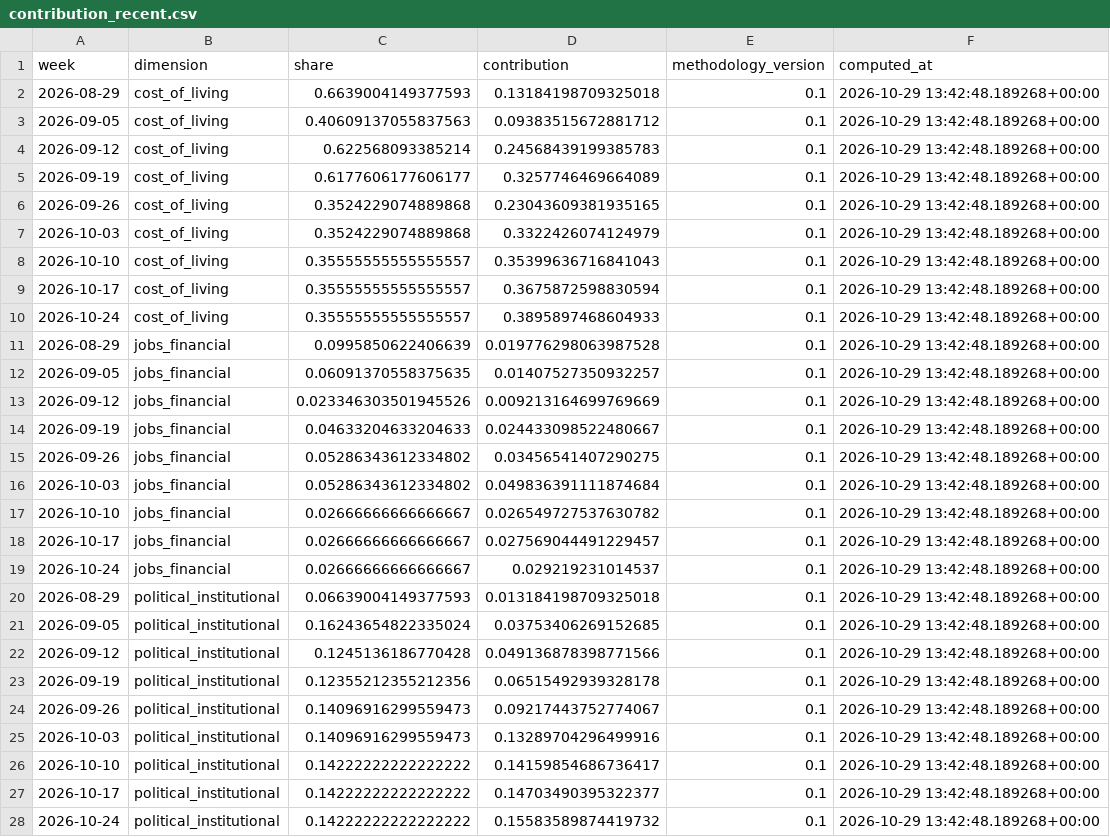
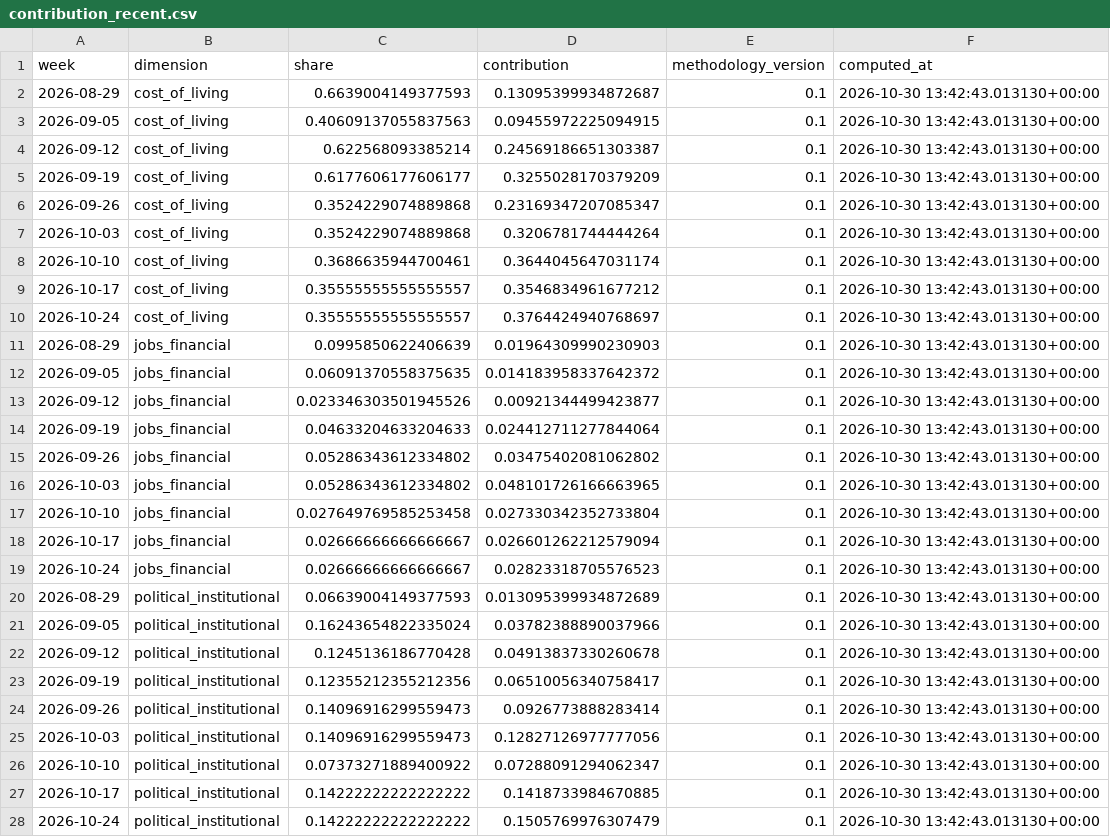
Before and after one commit to WBH-rbg/anxiety-index, a CSV file: output/contribution_recent.csv, drawn as a sheet; only a part is shown; the diff covers the shown part only.

```diff
--- a/output/contribution_recent.csv
+++ b/output/contribution_recent.csv
@@ -1,28 +1,28 @@
 week,dimension,share,contribution,methodology_version,computed_at
-2026-08-29,cost_of_living,0.6639004149377593,0.13184198709325018,0.1,2026-10-29 13:42:48.189268+00:00
-2026-09-05,cost_of_living,0.40609137055837563,0.09383515672881712,0.1,2026-10-29 13:42:48.189268+00:00
-2026-09-12,cost_of_living,0.622568093385214,0.24568439199385783,0.1,2026-10-29 13:42:48.189268+00:00
-2026-09-19,cost_of_living,0.6177606177606177,0.3257746469664089,0.1,2026-10-29 13:42:48.189268+00:00
-2026-09-26,cost_of_living,0.3524229074889868,0.23043609381935165,0.1,2026-10-29 13:42:48.189268+00:00
-2026-10-03,cost_of_living,0.3524229074889868,0.3322426074124979,0.1,2026-10-29 13:42:48.189268+00:00
-2026-10-10,cost_of_living,0.35555555555555557,0.35399636716841043,0.1,2026-10-29 13:42:48.189268+00:00
-2026-10-17,cost_of_living,0.35555555555555557,0.3675872598830594,0.1,2026-10-29 13:42:48.189268+00:00
-2026-10-24,cost_of_living,0.35555555555555557,0.3895897468604933,0.1,2026-10-29 13:42:48.189268+00:00
-2026-08-29,jobs_financial,0.0995850622406639,0.019776298063987528,0.1,2026-10-29 13:42:48.189268+00:00
-2026-09-05,jobs_financial,0.06091370558375635,0.01407527350932257,0.1,2026-10-29 13:42:48.189268+00:00
-2026-09-12,jobs_financial,0.023346303501945526,0.009213164699769669,0.1,2026-10-29 13:42:48.189268+00:00
-2026-09-19,jobs_financial,0.04633204633204633,0.024433098522480667,0.1,2026-10-29 13:42:48.189268+00:00
-2026-09-26,jobs_financial,0.05286343612334802,0.03456541407290275,0.1,2026-10-29 13:42:48.189268+00:00
-2026-10-03,jobs_financial,0.05286343612334802,0.049836391111874684,0.1,2026-10-29 13:42:48.189268+00:00
-2026-10-10,jobs_financial,0.02666666666666667,0.026549727537630782,0.1,2026-10-29 13:42:48.189268+00:00
-2026-10-17,jobs_financial,0.02666666666666667,0.027569044491229457,0.1,2026-10-29 13:42:48.189268+00:00
-2026-10-24,jobs_financial,0.02666666666666667,0.029219231014537,0.1,2026-10-29 13:42:48.189268+00:00
-2026-08-29,political_institutional,0.06639004149377593,0.013184198709325018,0.1,2026-10-29 13:42:48.189268+00:00
-2026-09-05,political_institutional,0.16243654822335024,0.03753406269152685,0.1,2026-10-29 13:42:48.189268+00:00
-2026-09-12,political_institutional,0.1245136186770428,0.049136878398771566,0.1,2026-10-29 13:42:48.189268+00:00
-2026-09-19,political_institutional,0.12355212355212356,0.06515492939328178,0.1,2026-10-29 13:42:48.189268+00:00
-2026-09-26,political_institutional,0.14096916299559473,0.09217443752774067,0.1,2026-10-29 13:42:48.189268+00:00
-2026-10-03,political_institutional,0.14096916299559473,0.13289704296499916,0.1,2026-10-29 13:42:48.189268+00:00
-2026-10-10,political_institutional,0.14222222222222222,0.14159854686736417,0.1,2026-10-29 13:42:48.189268+00:00
-2026-10-17,political_institutional,0.14222222222222222,0.14703490395322377,0.1,2026-10-29 13:42:48.189268+00:00
-2026-10-24,political_institutional,0.14222222222222222,0.15583589874419732,0.1,2026-10-29 13:42:48.189268+00:00
+2026-08-29,cost_of_living,0.6639004149377593,0.13095399934872687,0.1,2026-10-30 13:42:43.013130+00:00
+2026-09-05,cost_of_living,0.40609137055837563,0.09455972225094915,0.1,2026-10-30 13:42:43.013130+00:00
+2026-09-12,cost_of_living,0.622568093385214,0.24569186651303387,0.1,2026-10-30 13:42:43.013130+00:00
+2026-09-19,cost_of_living,0.6177606177606177,0.3255028170379209,0.1,2026-10-30 13:42:43.013130+00:00
+2026-09-26,cost_of_living,0.3524229074889868,0.23169347207085347,0.1,2026-10-30 13:42:43.013130+00:00
+2026-10-03,cost_of_living,0.3524229074889868,0.3206781744444264,0.1,2026-10-30 13:42:43.013130+00:00
+2026-10-10,cost_of_living,0.3686635944700461,0.3644045647031174,0.1,2026-10-30 13:42:43.013130+00:00
+2026-10-17,cost_of_living,0.35555555555555557,0.3546834961677212,0.1,2026-10-30 13:42:43.013130+00:00
+2026-10-24,cost_of_living,0.35555555555555557,0.3764424940768697,0.1,2026-10-30 13:42:43.013130+00:00
+2026-08-29,jobs_financial,0.0995850622406639,0.01964309990230903,0.1,2026-10-30 13:42:43.013130+00:00
+2026-09-05,jobs_financial,0.06091370558375635,0.014183958337642372,0.1,2026-10-30 13:42:43.013130+00:00
+2026-09-12,jobs_financial,0.023346303501945526,0.00921344499423877,0.1,2026-10-30 13:42:43.013130+00:00
+2026-09-19,jobs_financial,0.04633204633204633,0.024412711277844064,0.1,2026-10-30 13:42:43.013130+00:00
+2026-09-26,jobs_financial,0.05286343612334802,0.03475402081062802,0.1,2026-10-30 13:42:43.013130+00:00
+2026-10-03,jobs_financial,0.05286343612334802,0.048101726166663965,0.1,2026-10-30 13:42:43.013130+00:00
+2026-10-10,jobs_financial,0.027649769585253458,0.027330342352733804,0.1,2026-10-30 13:42:43.013130+00:00
+2026-10-17,jobs_financial,0.02666666666666667,0.026601262212579094,0.1,2026-10-30 13:42:43.013130+00:00
+2026-10-24,jobs_financial,0.02666666666666667,0.02823318705576523,0.1,2026-10-30 13:42:43.013130+00:00
+2026-08-29,political_institutional,0.06639004149377593,0.013095399934872689,0.1,2026-10-30 13:42:43.013130+00:00
+2026-09-05,political_institutional,0.16243654822335024,0.03782388890037966,0.1,2026-10-30 13:42:43.013130+00:00
+2026-09-12,political_institutional,0.1245136186770428,0.04913837330260678,0.1,2026-10-30 13:42:43.013130+00:00
+2026-09-19,political_institutional,0.12355212355212356,0.06510056340758417,0.1,2026-10-30 13:42:43.013130+00:00
+2026-09-26,political_institutional,0.14096916299559473,0.0926773888283414,0.1,2026-10-30 13:42:43.013130+00:00
+2026-10-03,political_institutional,0.14096916299559473,0.12827126977777056,0.1,2026-10-30 13:42:43.013130+00:00
+2026-10-10,political_institutional,0.07373271889400922,0.07288091294062347,0.1,2026-10-30 13:42:43.013130+00:00
+2026-10-17,political_institutional,0.14222222222222222,0.1418733984670885,0.1,2026-10-30 13:42:43.013130+00:00
+2026-10-24,political_institutional,0.14222222222222222,0.1505769976307479,0.1,2026-10-30 13:42:43.013130+00:00
```
Also changed, not shown: 57 edited cells elsewhere in this file, output/dimension_weekly.csv, output/headline_weekly.csv, 27 other files.
